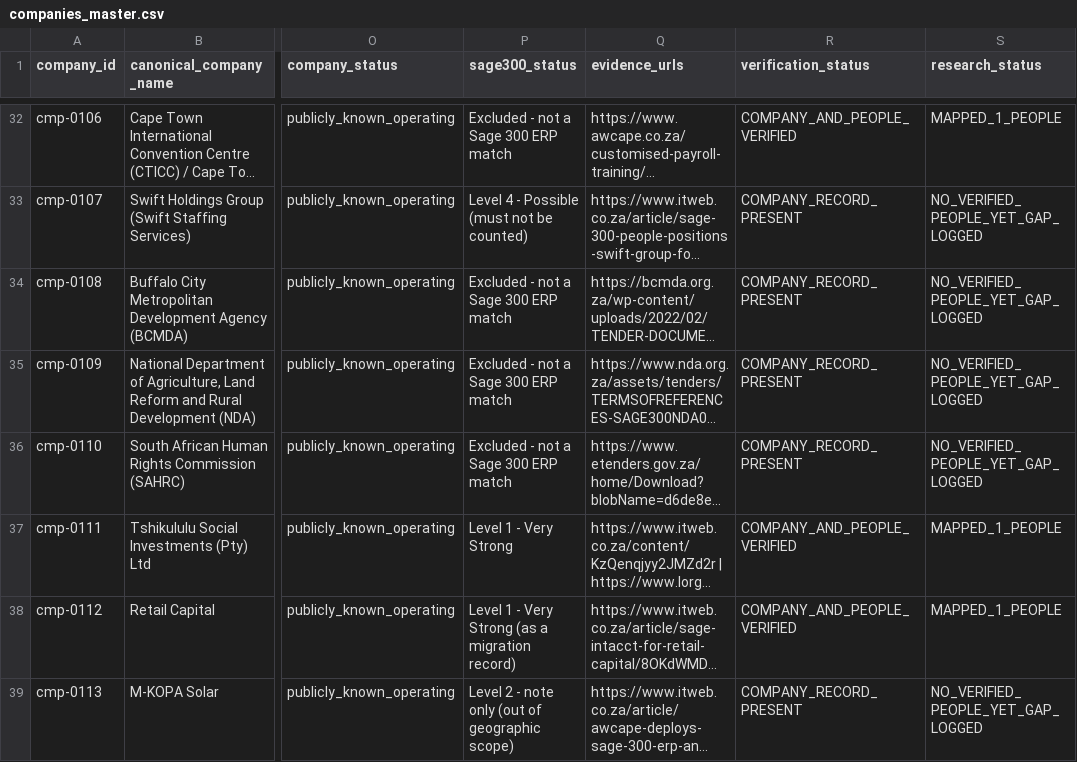
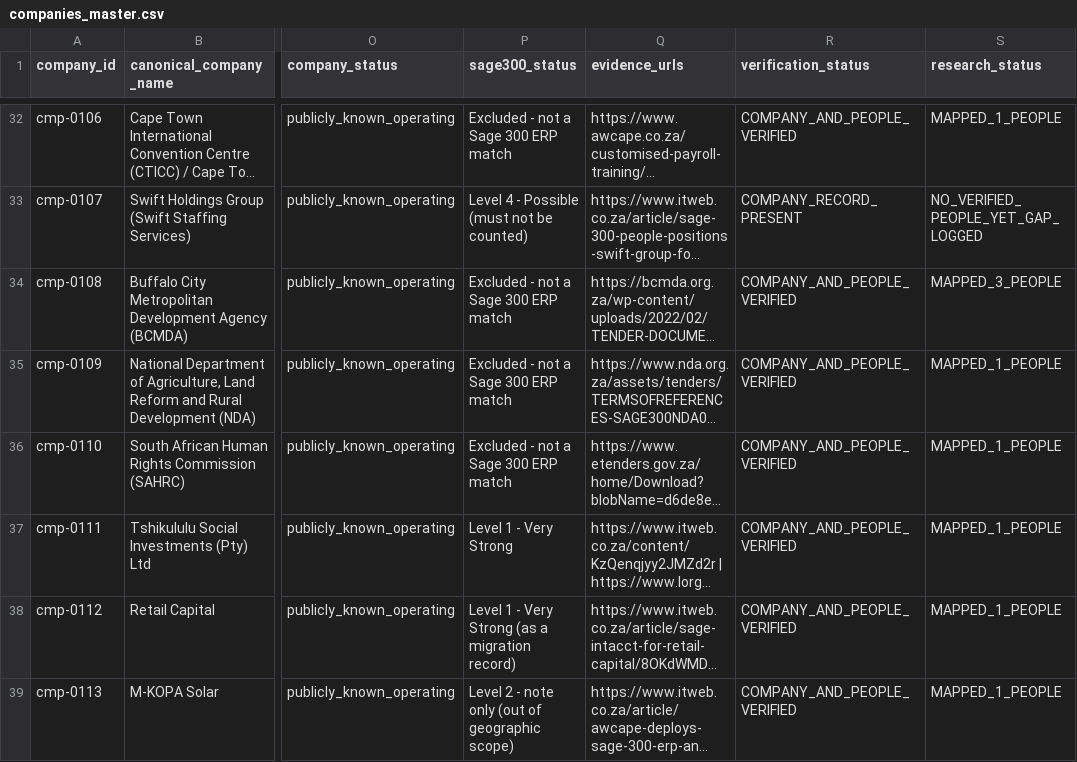
Before and after one commit to Mumoxa/Maps, a CSV file: markets/accountants/research/datasets/companies_master.csv, drawn as a sheet; only a part is shown, gaps mark what is left out; long unchanged cells end in …; the diff names each change by its address in the sheet, - before the commit and + after, or states it on an @@ line.

Commit message:
Batch 17 final IB gap-fill: BCMDA/DALRRD/SAHRC/M-KOPA; 169 total people, 28/38 companies mapped, 400 people.json, 131 sources
- Adds 6: Sabelo Mavundla CFO BCMDA current Aug 2025- (LinkedIn KPMG articles), Vicky Ntsodo CFO prior (ZoomInfo), Busisiwe Lubelwana former resigned Nov 2024 (News24), Mokete Mokono Acting CFO DALRRD (nationalgovernment + PMG), Talifhani Khubana CFO SAHRC (nationalgovernment + SAHRC APP + PMG), Faraimose Kutadzaushe CFO & ED M-KOPA CA(SA) 2008 CA(Zimbabwe) BAcc Hons UNISA MBA Stanford CFA (m-kopa.com + theorg.com)
- Companies_master 28 MAPPED, coverage_matrix updated Executive Finance, people_master 38 IB entries incl group expansion
- people.json merge-safe: 169 verified + 231 SATURC = 400 (remap colliding 0164-0169 -> 0395-0400), no dup
- Title variants 23, people_index 169/113/131
- Documents final 10 private SME gaps with no public finance leader evidence (Anchor, Mason's, Helderberg Village, Isilumko ATT, Kentz, Roymec, Electron, Educor current, ENRC Africa, Swift L4) for Maps prep

Co-authored-by: arena-agent <297053741+arena-agent@users.noreply.github.com>

```diff
--- a/markets/accountants/research/datasets/companies_master.csv
+++ b/markets/accountants/research/datasets/companies_master.csv
-R34:R36 (verification_status): COMPANY_RECORD_PRESENT
+R34:R36 (verification_status): COMPANY_AND_PEOPLE_VERIFIED
-S34 (research_status): NO_VERIFIED_PEOPLE_YET_GAP_LOGGED
+S34 (research_status): MAPPED_3_PEOPLE
-S35:S36 (research_status): NO_VERIFIED_PEOPLE_YET_GAP_LOGGED
+S35:S36 (research_status): MAPPED_1_PEOPLE
-R39 (verification_status): COMPANY_RECORD_PRESENT
+R39 (verification_status): COMPANY_AND_PEOPLE_VERIFIED
-S39 (research_status): NO_VERIFIED_PEOPLE_YET_GAP_LOGGED
+S39 (research_status): MAPPED_1_PEOPLE
```
Also changed, not shown: markets/accountants/interim.csv, markets/accountants/research/datasets/coverage_matrix.csv, 12 other files.
